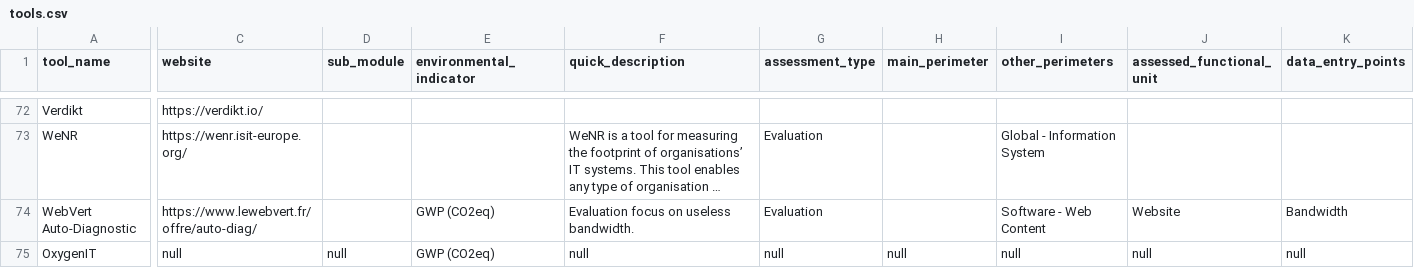
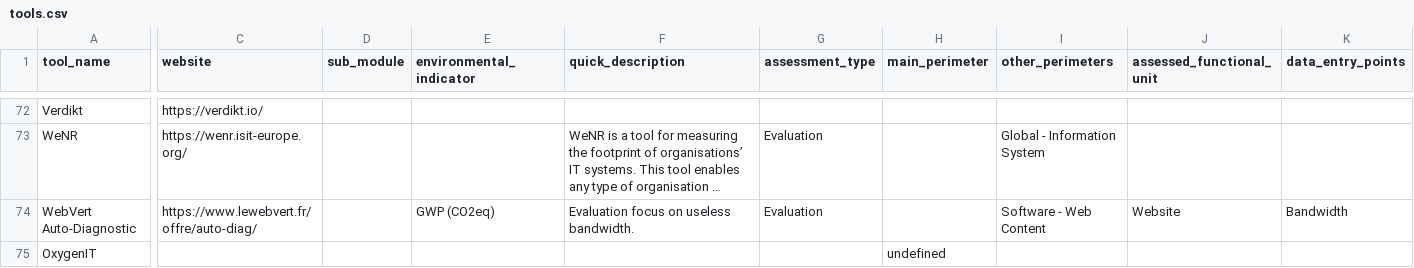
Before and after one commit to olebrussels/boavizta-ict-sust-tools-fork, a CSV file: ictst/data/tools.csv, drawn as a sheet; only a part is shown, gaps mark what is left out; long unchanged cells end in …; the diff covers the shown part only; the diff names each change by its address in the sheet, - before the commit and + after, or states it on an @@ line.

Commit message:
Commit on branch 'datami-2024-10-25-tools-csv-21ce62a5-4ec2-4a2c-b725-578651f025e4' Date: 25/10/2024 Time: 15:39:07 Replacing all null cells in OxygenIT line ----
Contribution from:

User name : fmomo

```diff
--- a/ictst/data/tools.csv
+++ b/ictst/data/tools.csv
-C75 (website): null
+C75 (website): (empty)
-D75 (sub_module): null
+D75 (sub_module): (empty)
-E75 (environmental_indicator): GWP (CO2eq)
+E75 (environmental_indicator): (empty)
-F75 (quick_description): null
+F75 (quick_description): (empty)
-G75 (assessment_type): null
+G75 (assessment_type): (empty)
-H75 (main_perimeter): null
+H75 (main_perimeter): undefined
-I75 (other_perimeters): null
+I75 (other_perimeters): (empty)
-J75 (assessed_functional_unit): null
+J75 (assessed_functional_unit): (empty)
-K75 (data_entry_points): null
+K75 (data_entry_points): (empty)
```
Also changed, not shown: 13 edited cells elsewhere in this file.
